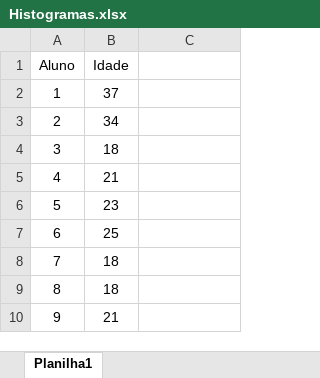
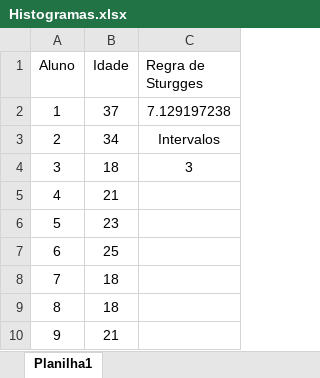
Before and after one commit to hugodevelopment/Excel-Estudos, an Excel workbook: Histogramas.xlsx, sheet Planilha1, drawn as a sheet; only a part is shown; values as stored, in another font and other column widths than the file's, no borders; the diff names each change by its address in the sheet, - before the commit and + after, or states it on an @@ line.

Commit message:
Planilha de histogramas

```diff
--- a/Histogramas.xlsx (sheet Planilha1)
+++ b/Histogramas.xlsx (sheet Planilha1)
-C1: (empty)
+C1: Regra de Sturgges
-C2 (Regra de Sturgges): (empty)
+C2 (Regra de Sturgges): 7.129197238
-C3 (Regra de Sturgges): (empty)
+C3 (Regra de Sturgges): Intervalos
-C4 (Regra de Sturgges): (empty)
+C4 (Regra de Sturgges): 3
```
